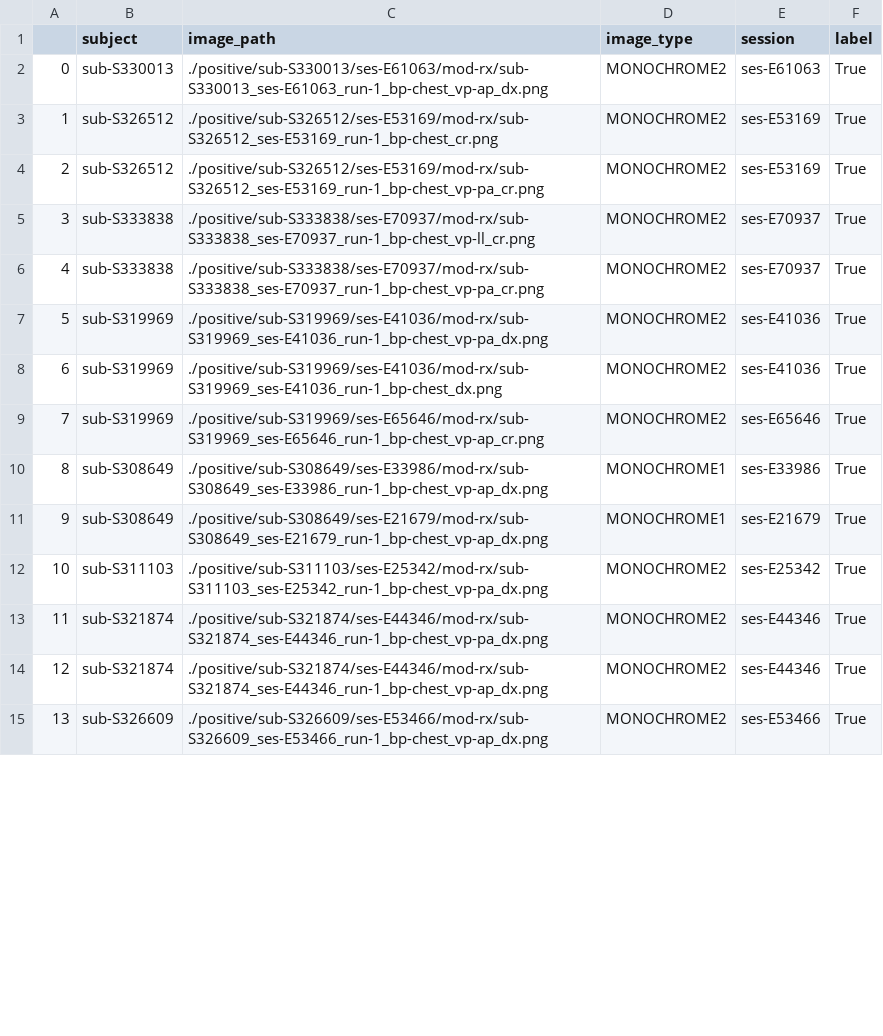
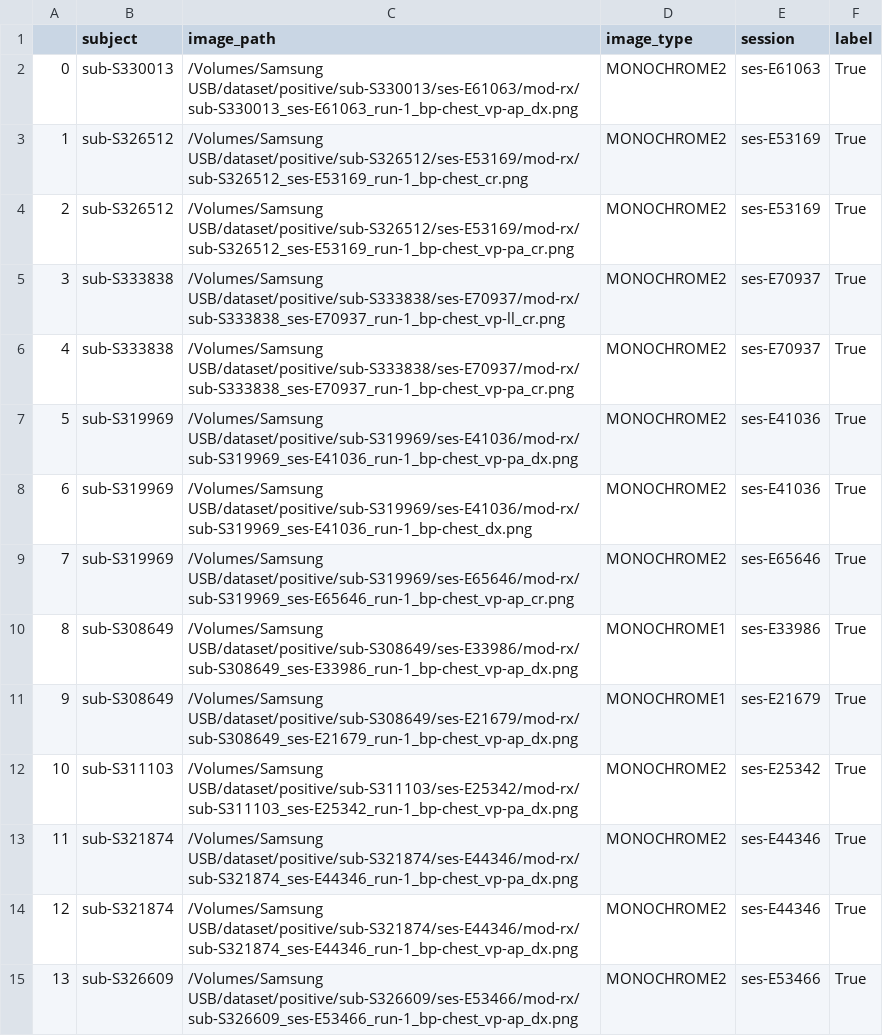
Before and after one commit to safarzadehsbeengood/cpsc483-project, a CSV file: data.csv, drawn as a sheet; only a part is shown; the diff covers the shown part only.

```diff
--- a/data.csv
+++ b/data.csv
@@ -1,15 +1,15 @@
 ,subject,image_path,image_type,session,label
-0,sub-S330013,./positive/sub-S330013/ses-E61063/mod-rx/sub-S330013_ses-E61063_run-1_bp-chest_vp-ap_dx.png,MONOCHROME2,ses-E61063,True
-1,sub-S326512,./positive/sub-S326512/ses-E53169/mod-rx/sub-S326512_ses-E53169_run-1_bp-chest_cr.png,MONOCHROME2,ses-E53169,True
-2,sub-S326512,./positive/sub-S326512/ses-E53169/mod-rx/sub-S326512_ses-E53169_run-1_bp-chest_vp-pa_cr.png,MONOCHROME2,ses-E53169,True
-3,sub-S333838,./positive/sub-S333838/ses-E70937/mod-rx/sub-S333838_ses-E70937_run-1_bp-chest_vp-ll_cr.png,MONOCHROME2,ses-E70937,True
-4,sub-S333838,./positive/sub-S333838/ses-E70937/mod-rx/sub-S333838_ses-E70937_run-1_bp-chest_vp-pa_cr.png,MONOCHROME2,ses-E70937,True
-5,sub-S319969,./positive/sub-S319969/ses-E41036/mod-rx/sub-S319969_ses-E41036_run-1_bp-chest_vp-pa_dx.png,MONOCHROME2,ses-E41036,True
-6,sub-S319969,./positive/sub-S319969/ses-E41036/mod-rx/sub-S319969_ses-E41036_run-1_bp-chest_dx.png,MONOCHROME2,ses-E41036,True
-7,sub-S319969,./positive/sub-S319969/ses-E65646/mod-rx/sub-S319969_ses-E65646_run-1_bp-chest_vp-ap_cr.png,MONOCHROME2,ses-E65646,True
-8,sub-S308649,./positive/sub-S308649/ses-E33986/mod-rx/sub-S308649_ses-E33986_run-1_bp-chest_vp-ap_dx.png,MONOCHROME1,ses-E33986,True
-9,sub-S308649,./positive/sub-S308649/ses-E21679/mod-rx/sub-S308649_ses-E21679_run-1_bp-chest_vp-ap_dx.png,MONOCHROME1,ses-E21679,True
-10,sub-S311103,./positive/sub-S311103/ses-E25342/mod-rx/sub-S311103_ses-E25342_run-1_bp-chest_vp-pa_dx.png,MONOCHROME2,ses-E25342,True
-11,sub-S321874,./positive/sub-S321874/ses-E44346/mod-rx/sub-S321874_ses-E44346_run-1_bp-chest_vp-pa_dx.png,MONOCHROME2,ses-E44346,True
-12,sub-S321874,./positive/sub-S321874/ses-E44346/mod-rx/sub-S321874_ses-E44346_run-1_bp-chest_vp-ap_dx.png,MONOCHROME2,ses-E44346,True
-13,sub-S326609,./positive/sub-S326609/ses-E53466/mod-rx/sub-S326609_ses-E53466_run-1_bp-chest_vp-ap_dx.png,MONOCHROME2,ses-E53466,True
+0,sub-S330013,/Volumes/Samsung USB/dataset/positive/sub-S330013/ses-E61063/mod-rx/sub-S330013_ses-E61063_run-1_bp-chest_vp-ap_dx.png,MONOCHROME2,ses-E61063,True
+1,sub-S326512,/Volumes/Samsung USB/dataset/positive/sub-S326512/ses-E53169/mod-rx/sub-S326512_ses-E53169_run-1_bp-chest_cr.png,MONOCHROME2,ses-E53169,True
+2,sub-S326512,/Volumes/Samsung USB/dataset/positive/sub-S326512/ses-E53169/mod-rx/sub-S326512_ses-E53169_run-1_bp-chest_vp-pa_cr.png,MONOCHROME2,ses-E53169,True
+3,sub-S333838,/Volumes/Samsung USB/dataset/positive/sub-S333838/ses-E70937/mod-rx/sub-S333838_ses-E70937_run-1_bp-chest_vp-ll_cr.png,MONOCHROME2,ses-E70937,True
+4,sub-S333838,/Volumes/Samsung USB/dataset/positive/sub-S333838/ses-E70937/mod-rx/sub-S333838_ses-E70937_run-1_bp-chest_vp-pa_cr.png,MONOCHROME2,ses-E70937,True
+5,sub-S319969,/Volumes/Samsung USB/dataset/positive/sub-S319969/ses-E41036/mod-rx/sub-S319969_ses-E41036_run-1_bp-chest_vp-pa_dx.png,MONOCHROME2,ses-E41036,True
+6,sub-S319969,/Volumes/Samsung USB/dataset/positive/sub-S319969/ses-E41036/mod-rx/sub-S319969_ses-E41036_run-1_bp-chest_dx.png,MONOCHROME2,ses-E41036,True
+7,sub-S319969,/Volumes/Samsung USB/dataset/positive/sub-S319969/ses-E65646/mod-rx/sub-S319969_ses-E65646_run-1_bp-chest_vp-ap_cr.png,MONOCHROME2,ses-E65646,True
+8,sub-S308649,/Volumes/Samsung USB/dataset/positive/sub-S308649/ses-E33986/mod-rx/sub-S308649_ses-E33986_run-1_bp-chest_vp-ap_dx.png,MONOCHROME1,ses-E33986,True
+9,sub-S308649,/Volumes/Samsung USB/dataset/positive/sub-S308649/ses-E21679/mod-rx/sub-S308649_ses-E21679_run-1_bp-chest_vp-ap_dx.png,MONOCHROME1,ses-E21679,True
+10,sub-S311103,/Volumes/Samsung USB/dataset/positive/sub-S311103/ses-E25342/mod-rx/sub-S311103_ses-E25342_run-1_bp-chest_vp-pa_dx.png,MONOCHROME2,ses-E25342,True
+11,sub-S321874,/Volumes/Samsung USB/dataset/positive/sub-S321874/ses-E44346/mod-rx/sub-S321874_ses-E44346_run-1_bp-chest_vp-pa_dx.png,MONOCHROME2,ses-E44346,True
+12,sub-S321874,/Volumes/Samsung USB/dataset/positive/sub-S321874/ses-E44346/mod-rx/sub-S321874_ses-E44346_run-1_bp-chest_vp-ap_dx.png,MONOCHROME2,ses-E44346,True
+13,sub-S326609,/Volumes/Samsung USB/dataset/positive/sub-S326609/ses-E53466/mod-rx/sub-S326609_ses-E53466_run-1_bp-chest_vp-ap_dx.png,MONOCHROME2,ses-E53466,True
```
Also changed, not shown: 152 edited cells elsewhere in this file, 3 other files.
